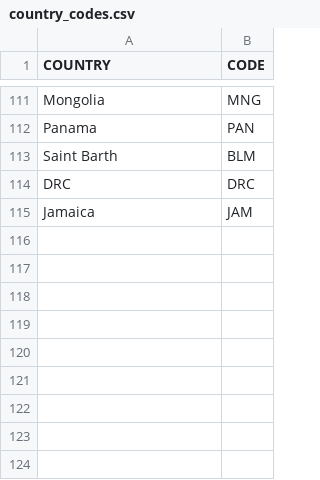
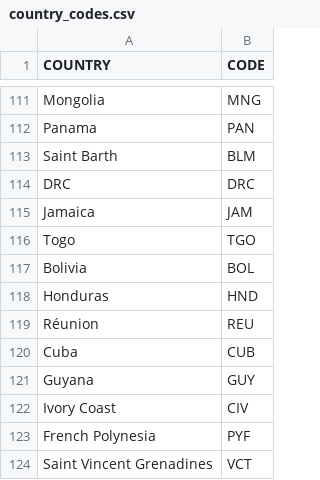
Before and after one commit to JakeThomson/choropleth-map, a CSV file: country_codes.csv, drawn as a sheet; only a part is shown, gaps mark what is left out.

```diff
--- a/country_codes.csv
+++ b/country_codes.csv
@@ -115 +115,10 @@ DRC,DRC
 Jamaica,JAM
+Togo,TGO
+Bolivia,BOL
+Honduras,HND
+Réunion,REU
+Cuba,CUB
+Guyana,GUY
+Ivory Coast,CIV
+French Polynesia,PYF
+Saint Vincent Grenadines,VCT
```
Also changed, not shown: world_data.csv, 1 other file.
